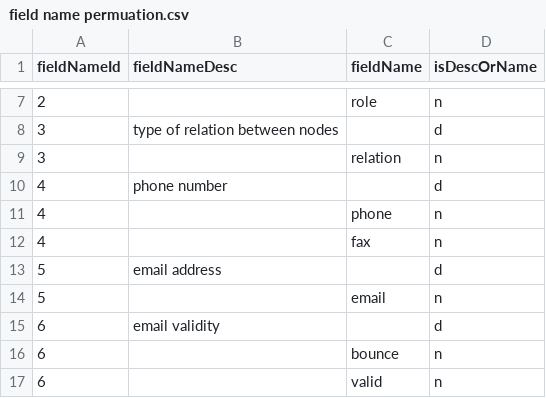
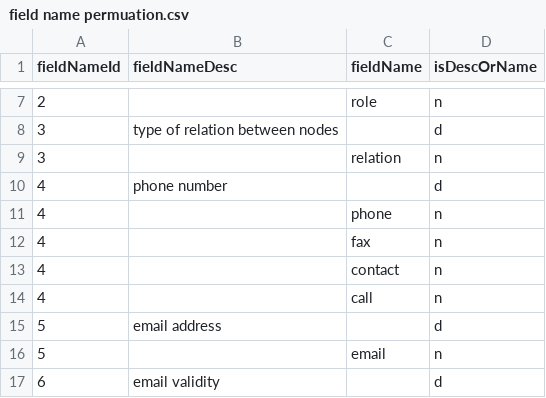
Before and after one commit to iemBS/design-pattern, a CSV file: data/field name permuation.csv, drawn as a sheet; only a part is shown, gaps mark what is left out; the shorter side is filled out with more unchanged rows; the diff names each change by its address in the sheet, - before the commit and + after, or states it on an @@ line.

Commit message:
Update field name permuation.csv
updated map

```diff
--- a/data/field name permuation.csv
+++ b/data/field name permuation.csv
+row 13: 4 |  | contact | n
+row 14: 4 |  | call | n
```
